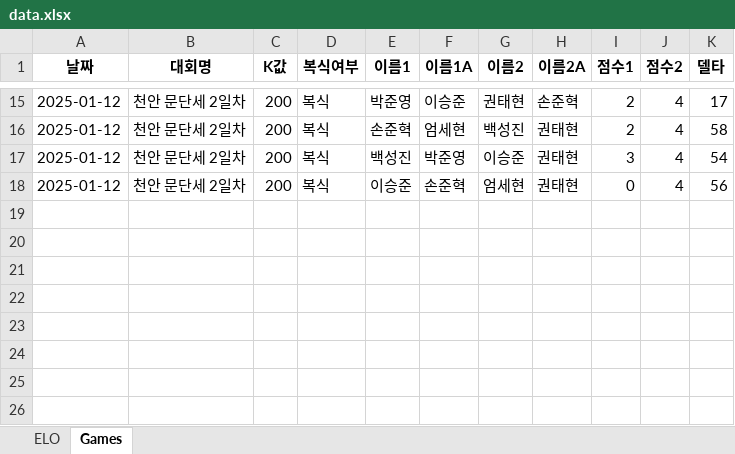
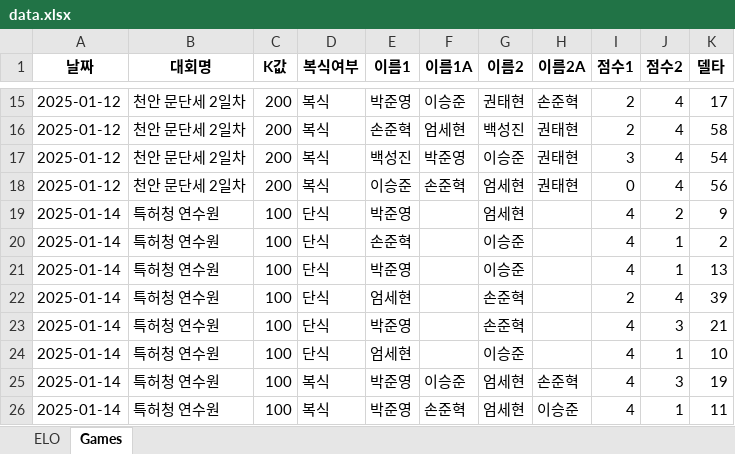
Before and after one commit to sohnjun96/-ELO, an Excel workbook: data/data.xlsx, sheet Games, drawn as a sheet; only a part is shown, gaps mark what is left out; values as stored, in another font and other column widths than the file's, no borders; the diff names each change by its address in the sheet, - before the commit and + after, or states it on an @@ line.

```diff
--- a/data/data.xlsx (sheet Games)
+++ b/data/data.xlsx (sheet Games)
+row 19: 2025-01-14 | 특허청 연수원 | 100 | 단식 | 박준영 |  | 엄세현 |  | 4 | 2 | 9
+row 20: 2025-01-14 | 특허청 연수원 | 100 | 단식 | 손준혁 |  | 이승준 |  | 4 | 1 | 2
+row 21: 2025-01-14 | 특허청 연수원 | 100 | 단식 | 박준영 |  | 이승준 |  | 4 | 1 | 13
+row 22: 2025-01-14 | 특허청 연수원 | 100 | 단식 | 엄세현 |  | 손준혁 |  | 2 | 4 | 39
+row 23: 2025-01-14 | 특허청 연수원 | 100 | 단식 | 박준영 |  | 손준혁 |  | 4 | 3 | 21
+row 24: 2025-01-14 | 특허청 연수원 | 100 | 단식 | 엄세현 |  | 이승준 |  | 4 | 1 | 10
+row 25: 2025-01-14 | 특허청 연수원 | 100 | 복식 | 박준영 | 이승준 | 엄세현 | 손준혁 | 4 | 3 | 19
+row 26: 2025-01-14 | 특허청 연수원 | 100 | 복식 | 박준영 | 손준혁 | 엄세현 | 이승준 | 4 | 1 | 11
```
Also changed, not shown: sheet ELO, 1 other file.
